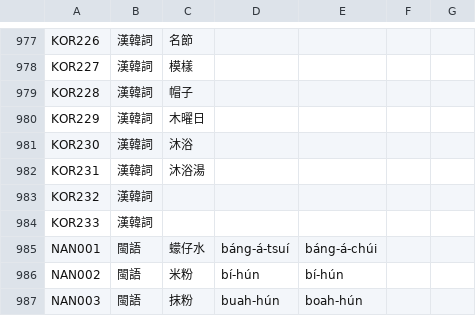
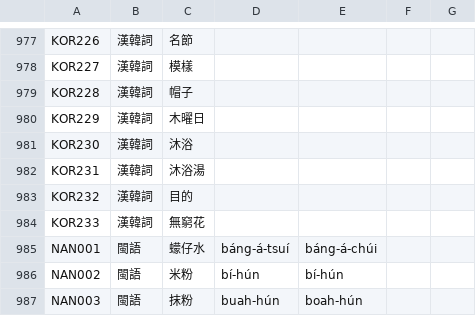
Before and after one commit to haiangdict/HLDPwn, a CSV file: data/HLD-Etymology.csv, drawn as a sheet; only a part is shown, gaps mark what is left out.

```diff
--- a/data/HLD-Etymology.csv
+++ b/data/HLD-Etymology.csv
@@ -982,4 +982,4 @@ KOR230,漢韓詞,沐浴,,,,
 KOR231,漢韓詞,沐浴湯,,,,
-KOR232,漢韓詞,,,,,
-KOR233,漢韓詞,,,,,
+KOR232,漢韓詞,目的,,,,
+KOR233,漢韓詞,無窮花,,,,
 NAN001,閩語,蠓仔水,báng-á-tsuí,báng-á-chúi,,
```
